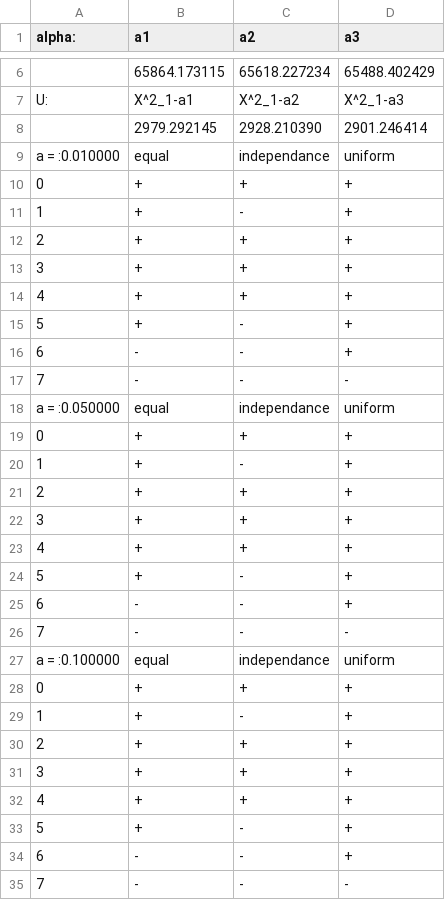
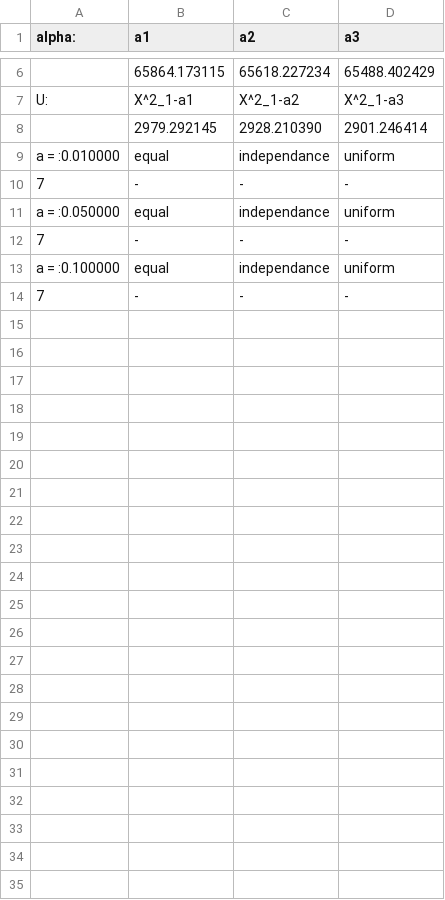
Before and after one commit to ZheZheDoshka/AsCryptCpp, a CSV file: AsCrypt1_RandomGenerationTest/AsCrypt1_RandomGenerationTest/table.csv, drawn as a sheet; only a part is shown, gaps mark what is left out.

```diff
--- a/AsCrypt1_RandomGenerationTest/AsCrypt1_RandomGenerationTest/table.csv
+++ b/AsCrypt1_RandomGenerationTest/AsCrypt1_RandomGenerationTest/table.csv
@@ -9,27 +9,6 @@ U: ; X^2_1-a1; X^2_1-a2; X^2_1-a3;
 a = :0.010000; equal; independance; uniform;
-0; +;+;+;
-1; +;-;+;
-2; +;+;+;
-3; +;+;+;
-4; +;+;+;
-5; +;-;+;
-6; -;-;+;
 7; -;-;-;
 a = :0.050000; equal; independance; uniform;
-0; +;+;+;
-1; +;-;+;
-2; +;+;+;
-3; +;+;+;
-4; +;+;+;
-5; +;-;+;
-6; -;-;+;
 7; -;-;-;
 a = :0.100000; equal; independance; uniform;
-0; +;+;+;
-1; +;-;+;
-2; +;+;+;
-3; +;+;+;
-4; +;+;+;
-5; +;-;+;
-6; -;-;+;
 7; -;-;-;
```
Also changed, not shown: 4 other files.
